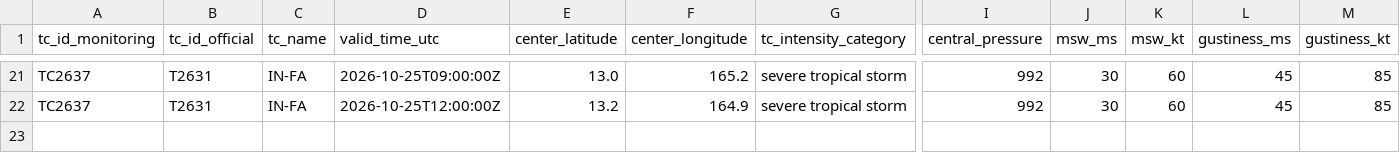
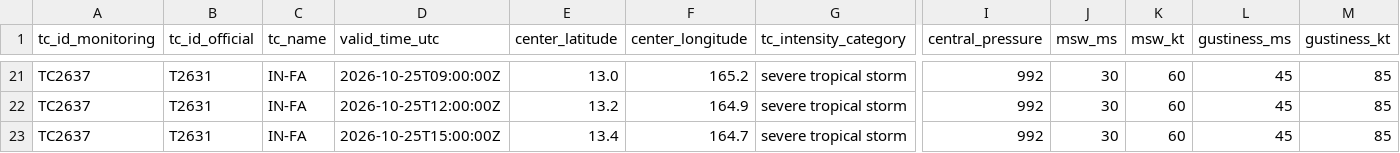
Before and after one commit to beuraieon-a/jma-tc-tracker, a CSV file: data/T2631_IN-FA/besttrack.csv, drawn as a sheet; only a part is shown, gaps mark what is left out; rows hold the shown columns only; the diff names each change by its address in the sheet, - before the commit and + after, or states it on an @@ line.

Commit message:
data: 40208435683 2026-10-25T15:45:24Z

```diff
--- a/data/T2631_IN-FA/besttrack.csv
+++ b/data/T2631_IN-FA/besttrack.csv
+row 23: TC2637 | T2631 | IN-FA | 2026-10-25T15:00:00Z | 13.4 | 164.7 | severe tropical storm | 992 | 30 | 60 | 45 | 85
```
Also changed, not shown: 4 other files.
